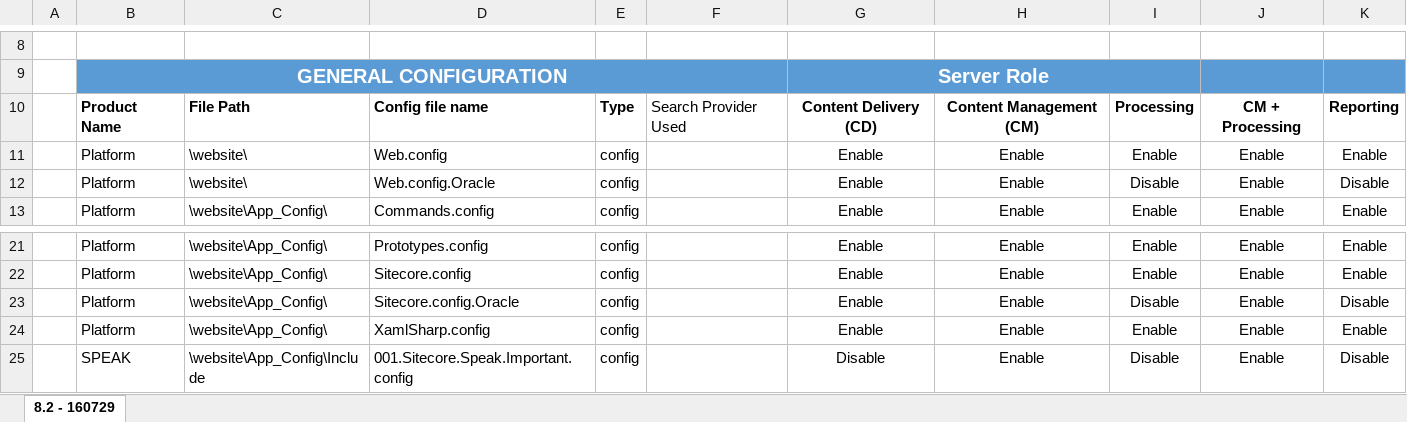
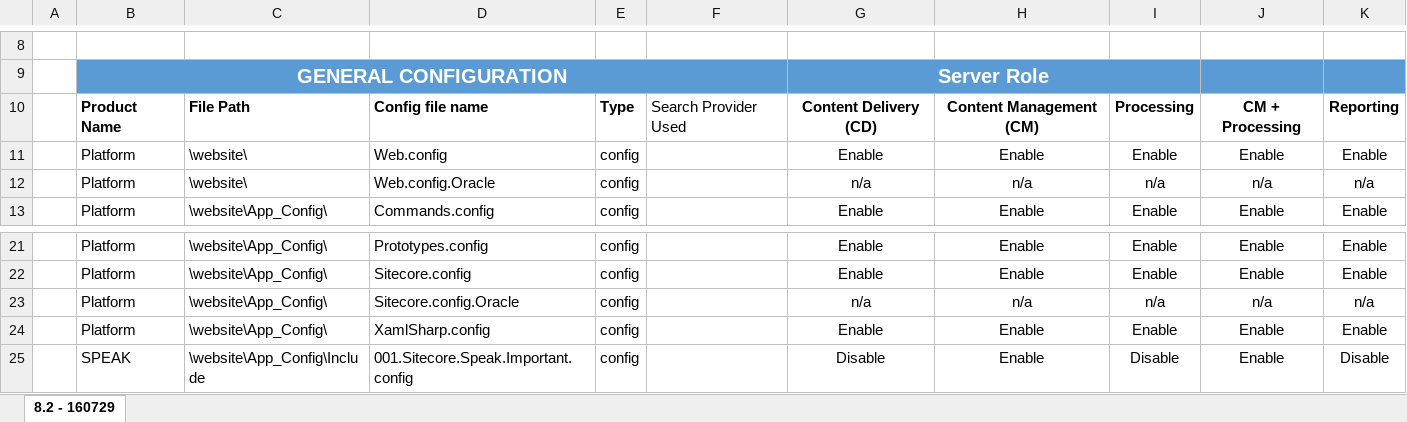
Before and after one commit to reyrahadian/Sitecore-Server-Role-Checker, an Excel workbook: src/SC.ServerRoleChecker.UI/Configurations/Config Enable-Disable Sitecore_8.2-160906.xlsx, sheet 8.2 - 160729, drawn as a sheet; only a part is shown, gaps mark what is left out; values as stored, in another font and other column widths than the file's, no borders; charts and pictures and table styles not drawn; removed rows and columns are numbered as before the commit, all else as after; the diff names each change by its address in the sheet, - before the commit and + after, or states it on an @@ line.

```diff
--- a/src/SC.ServerRoleChecker.UI/Configurations/Config Enable-Disable Sitecore_8.2-160906.xlsx (sheet 8.2 - 160729)
+++ b/src/SC.ServerRoleChecker.UI/Configurations/Config Enable-Disable Sitecore_8.2-160906.xlsx (sheet 8.2 - 160729)
-row 12:  | Platform | \website\ | Web.config.Oracle | config |  | Enable | Enable | Disable | Enable | Disable
+row 12:  | Platform | \website\ | Web.config.Oracle | config |  | n/a | n/a | n/a | n/a | n/a
-row 23:  | Platform | \website\App_Config\ | Sitecore.config.Oracle | config |  | Enable | Enable | Disable | Enable | Disable
+row 23:  | Platform | \website\App_Config\ | Sitecore.config.Oracle | config |  | n/a | n/a | n/a | n/a | n/a
```
Also changed, not shown: charts or pictures, src/SC.ServerRoleChecker.UI/Configurations/Config Enable-Disable Sitecore_8.2 Update1.xlsx, 11 other files.
